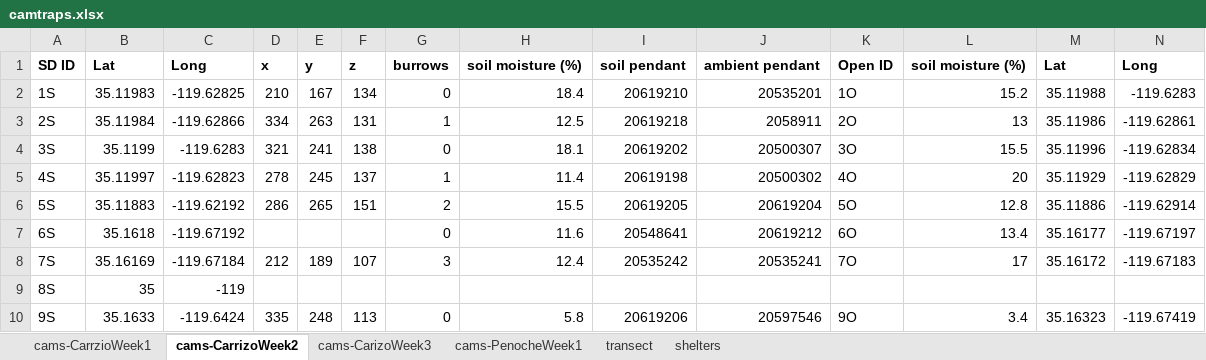
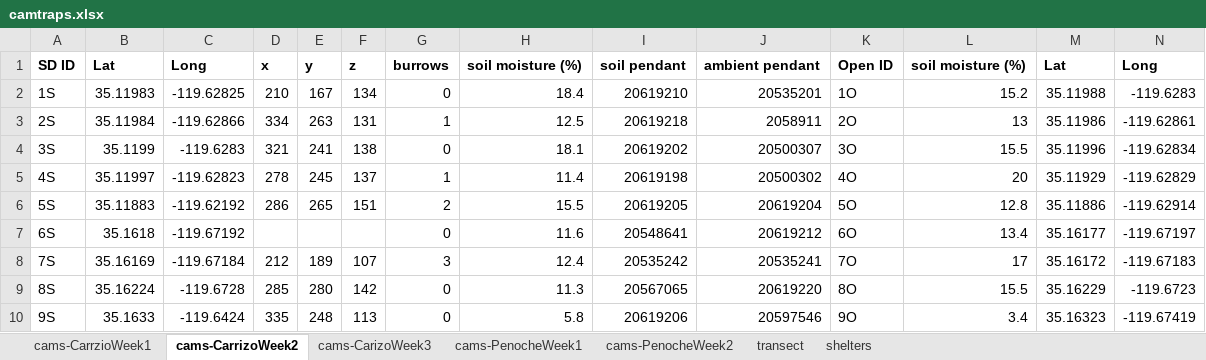
Before and after one commit to nargolg1/Animal-Behaviour-and-Climate-project, an Excel workbook: Gear and datasheets/camtraps.xlsx, sheet cams-CarrizoWeek2, drawn as a sheet; only a part is shown; values as stored, in another font and other column widths than the file's, no borders; the diff covers the shown part only; the diff names each change by its address in the sheet, - before the commit and + after, or states it on an @@ line.

```diff
--- a/Gear and datasheets/camtraps.xlsx (sheet cams-CarrizoWeek2)
+++ b/Gear and datasheets/camtraps.xlsx (sheet cams-CarrizoWeek2)
+sheet tab: cams-PenocheWeek2
-B9: 35
+B9: 35.16224
-C9: -119
+C9: -119.6728
-D9: (empty)
+D9: 285
-E9: (empty)
+E9: 280
-F9: (empty)
+F9: 142
-G9: (empty)
+G9: 0
-H9: (empty)
+H9: 11.3
-I9: (empty)
+I9: 20567065
-J9: (empty)
+J9: 20619220
-K9: (empty)
+K9: 8O
-L9: (empty)
+L9: 15.5
-M9: (empty)
+M9: 35.16229
-N9: (empty)
+N9: -119.6723
```
Also changed, not shown: 2 edited cells elsewhere in this sheet, sheet cams-CarizoWeek3, sheet cams-PenocheWeek1.
